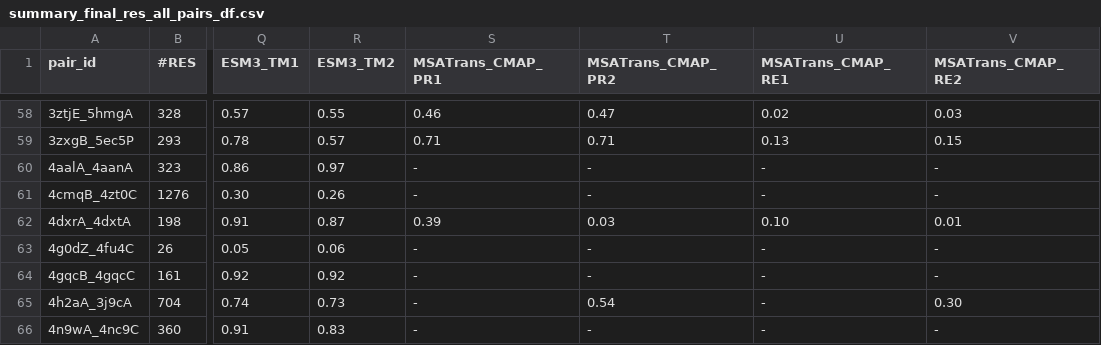
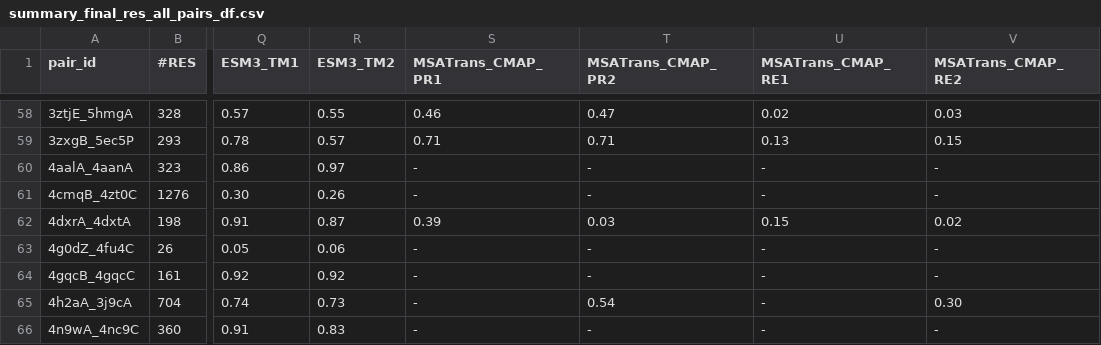
Before and after one commit to orzuk/MsaCluster, a CSV file: docs/summary_final_res_all_pairs_df.csv, drawn as a sheet; only a part is shown, gaps mark what is left out; the diff names each change by its address in the sheet, - before the commit and + after, or states it on an @@ line.

```diff
--- a/docs/summary_final_res_all_pairs_df.csv
+++ b/docs/summary_final_res_all_pairs_df.csv
-U62 (MSATrans_CMAP_RE1): 0.10
+U62 (MSATrans_CMAP_RE1): 0.15
-V62 (MSATrans_CMAP_RE2): 0.01
+V62 (MSATrans_CMAP_RE2): 0.02
```
Also changed, not shown: docs/detailed_final_res_all_pairs_df.csv, 2 other files.
